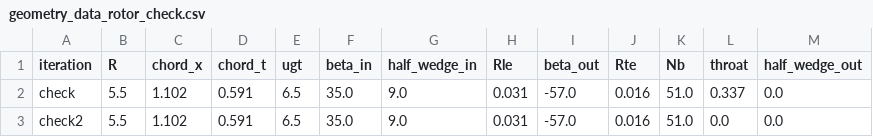
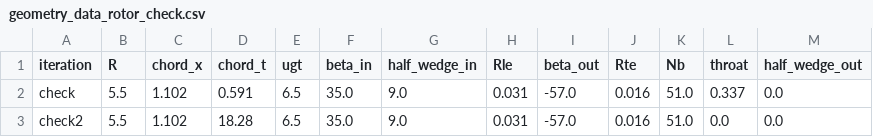
Before and after one commit to plewciozaur34/praca_inzynierska, a CSV file: data/csv/geometry_data_rotor_check.csv, drawn as a sheet.

```diff
--- a/data/csv/geometry_data_rotor_check.csv
+++ b/data/csv/geometry_data_rotor_check.csv
@@ -2,2 +2,2 @@ iteration,R,chord_x,chord_t,ugt,beta_in,half_wedge_in,Rle,beta_out,Rte,Nb,throat
 check,5.5,1.102,0.591,6.5,35.0,9.0,0.031,-57.0,0.016,51.0,0.337,0.0
-check2,5.5,1.102,0.591,6.5,35.0,9.0,0.031,-57.0,0.016,51.0,0.0,0.0
+check2,5.5,1.102,18.28,6.5,35.0,9.0,0.031,-57.0,0.016,51.0,0.0,0.0
```
Also changed, not shown: data/csv/geometry_dep_params.csv, 2 other files.
